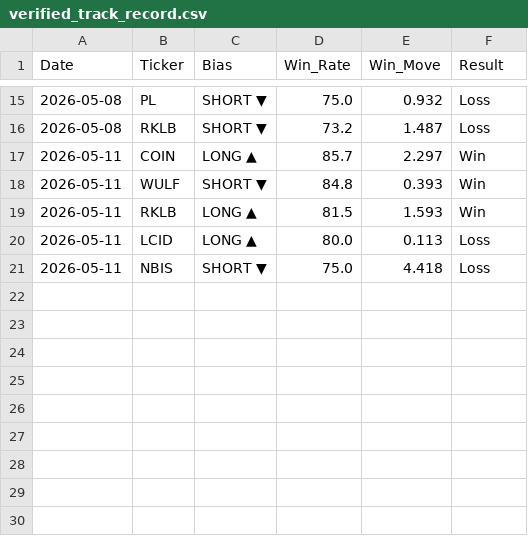
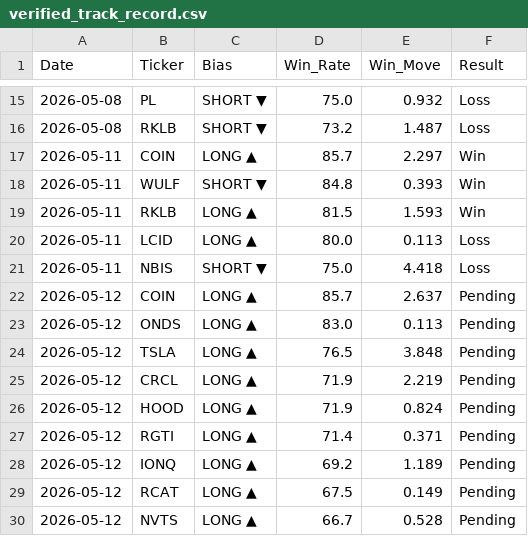
Before and after one commit to DSTAT-Trading/dstat-track-record, a CSV file: verified_track_record.csv, drawn as a sheet; only a part is shown, gaps mark what is left out.

Commit message:
DSTAT Update 2026-05-12

```diff
--- a/verified_track_record.csv
+++ b/verified_track_record.csv
@@ -21 +21,10 @@ Date,Ticker,Bias,Win_Rate,Win_Move,Result
 2026-05-11,NBIS,SHORT ▼,75.0,4.418,Loss
+2026-05-12,COIN,LONG ▲,85.7,2.637,Pending
+2026-05-12,ONDS,LONG ▲,83.0,0.113,Pending
+2026-05-12,TSLA,LONG ▲,76.5,3.848,Pending
+2026-05-12,CRCL,LONG ▲,71.9,2.219,Pending
+2026-05-12,HOOD,LONG ▲,71.9,0.824,Pending
+2026-05-12,RGTI,LONG ▲,71.4,0.371,Pending
+2026-05-12,IONQ,LONG ▲,69.2,1.189,Pending
+2026-05-12,RCAT,LONG ▲,67.5,0.149,Pending
+2026-05-12,NVTS,LONG ▲,66.7,0.528,Pending
```
